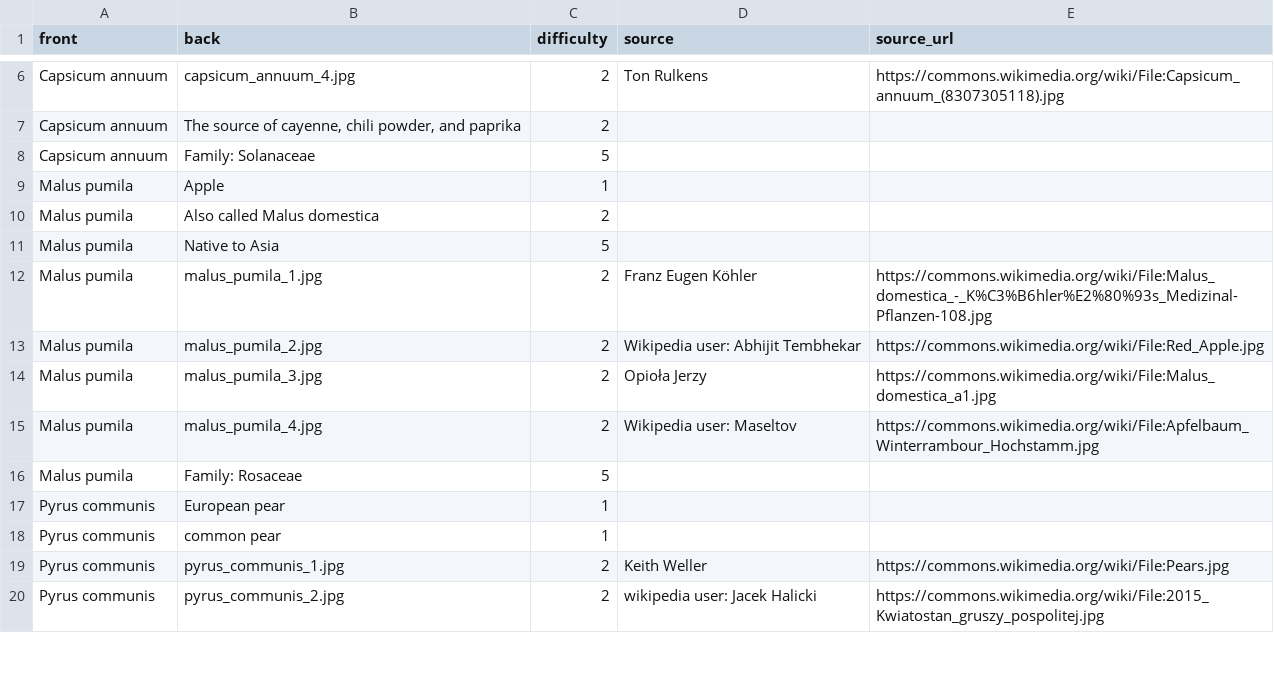
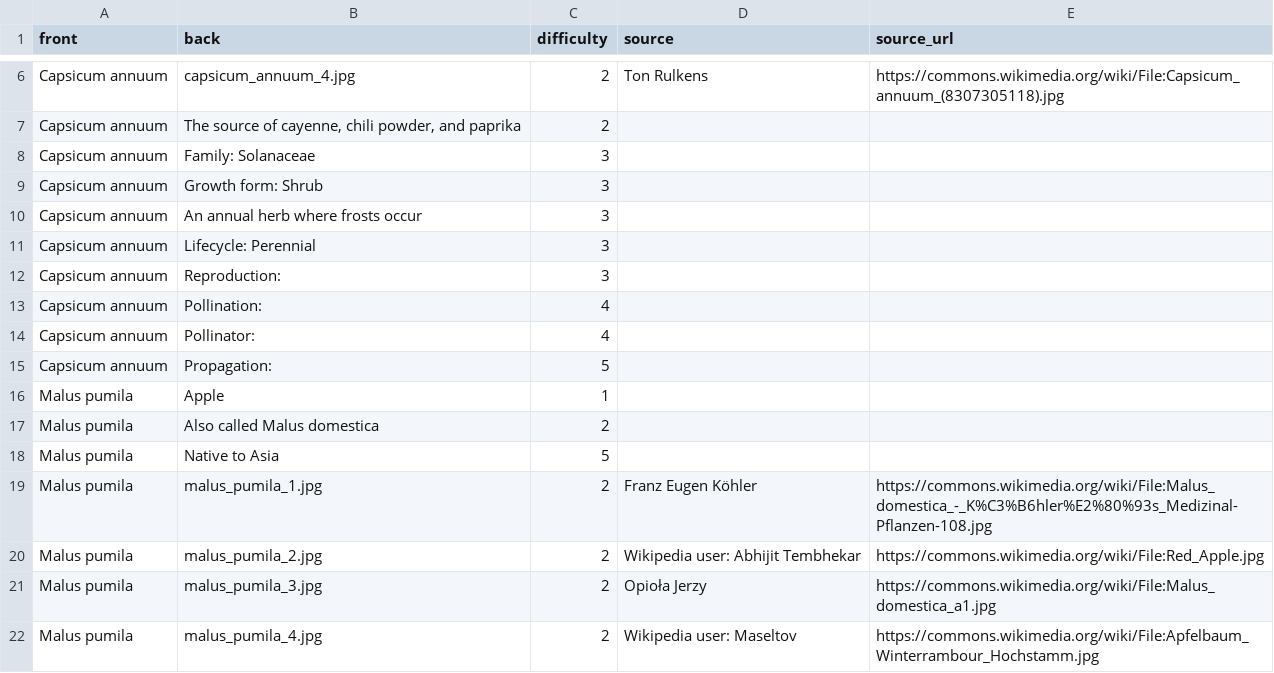
Before and after one commit to zachary-foster/agricultural_plants, a TSV file: deck.tsv, drawn as a sheet; only a part is shown, gaps mark what is left out; the shorter side is filled out with more unchanged rows.

Commit message:
updated

```diff
--- a/deck.tsv
+++ b/deck.tsv
@@ -7,3 +7,10 @@ Capsicum annuum	capsicum_annuum_4.jpg	2	Ton Rulkens	https://commons.wikimedia.or
 Capsicum annuum	The source of cayenne, chili powder, and paprika	2		
-Capsicum annuum	Family: Solanaceae	5		
+Capsicum annuum	Family: Solanaceae	3		
+Capsicum annuum	Growth form: Shrub	3		
+Capsicum annuum	An annual herb where frosts occur	3		
+Capsicum annuum	Lifecycle: Perennial	3		
+Capsicum annuum	Reproduction: 	3		
+Capsicum annuum	Pollination: 	4		
+Capsicum annuum	Pollinator: 	4		
+Capsicum annuum	Propagation: 	5		
 Malus pumila	Apple	1		
```
